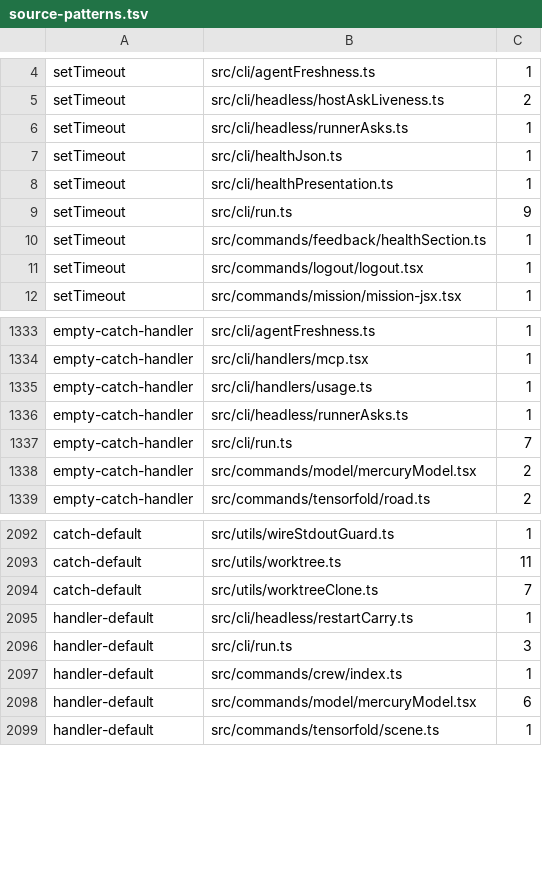
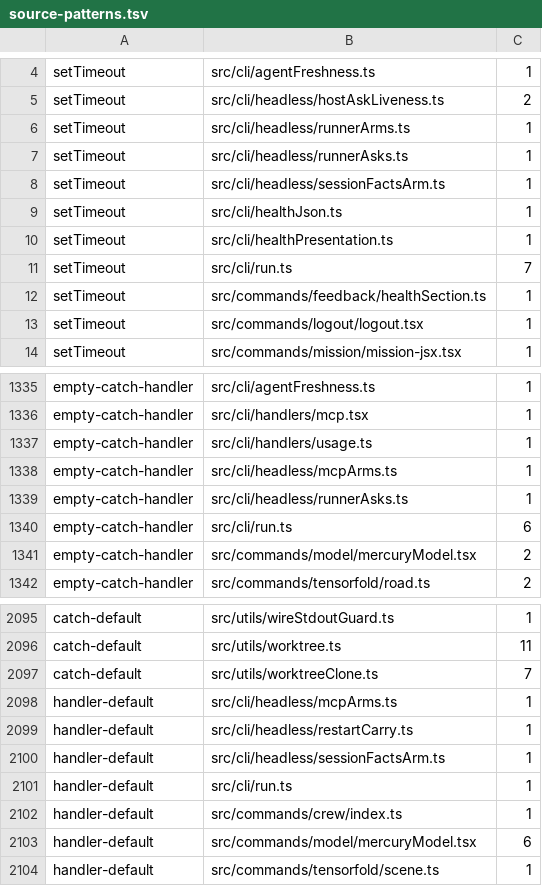
Before and after one commit to Whq02/MercuryCLI, a TSV file: scripts/gate/source-patterns.tsv, drawn as a sheet; only a part is shown, gaps mark what is left out.

```diff
--- a/scripts/gate/source-patterns.tsv
+++ b/scripts/gate/source-patterns.tsv
@@ -5,6 +5,8 @@ setTimeout	src/cli/agentFreshness.ts	1
 setTimeout	src/cli/headless/hostAskLiveness.ts	2
+setTimeout	src/cli/headless/runnerArms.ts	1
 setTimeout	src/cli/headless/runnerAsks.ts	1
+setTimeout	src/cli/headless/sessionFactsArm.ts	1
 setTimeout	src/cli/healthJson.ts	1
 setTimeout	src/cli/healthPresentation.ts	1
-setTimeout	src/cli/run.ts	9
+setTimeout	src/cli/run.ts	7
 setTimeout	src/commands/feedback/healthSection.ts	1
@@ -1335,4 +1337,5 @@ empty-catch-handler	src/cli/handlers/mcp.tsx	1
 empty-catch-handler	src/cli/handlers/usage.ts	1
+empty-catch-handler	src/cli/headless/mcpArms.ts	1
 empty-catch-handler	src/cli/headless/runnerAsks.ts	1
-empty-catch-handler	src/cli/run.ts	7
+empty-catch-handler	src/cli/run.ts	6
 empty-catch-handler	src/commands/model/mercuryModel.tsx	2
@@ -2094,4 +2097,6 @@ catch-default	src/utils/worktree.ts	11
 catch-default	src/utils/worktreeClone.ts	7
+handler-default	src/cli/headless/mcpArms.ts	1
 handler-default	src/cli/headless/restartCarry.ts	1
-handler-default	src/cli/run.ts	3
+handler-default	src/cli/headless/sessionFactsArm.ts	1
+handler-default	src/cli/run.ts	1
 handler-default	src/commands/crew/index.ts	1
```
Also changed, not shown: scripts/gate/unit-size.tsv, 6 other files.
